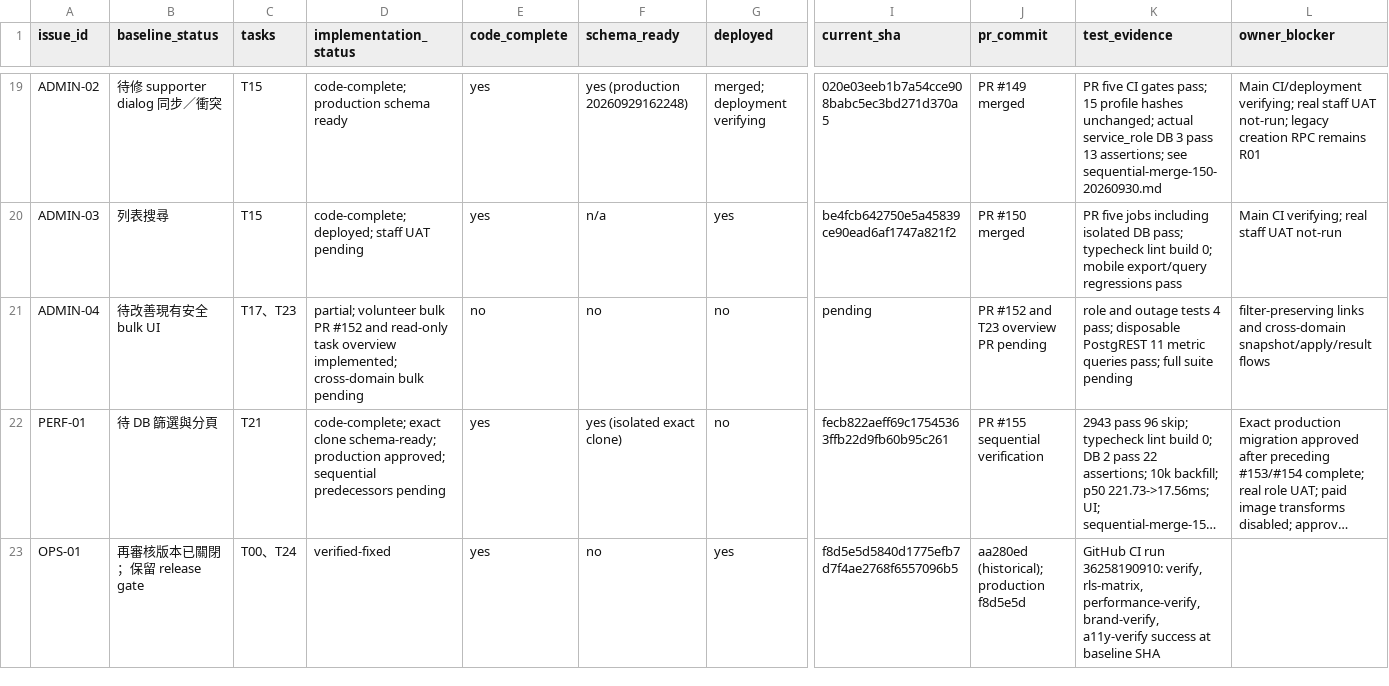
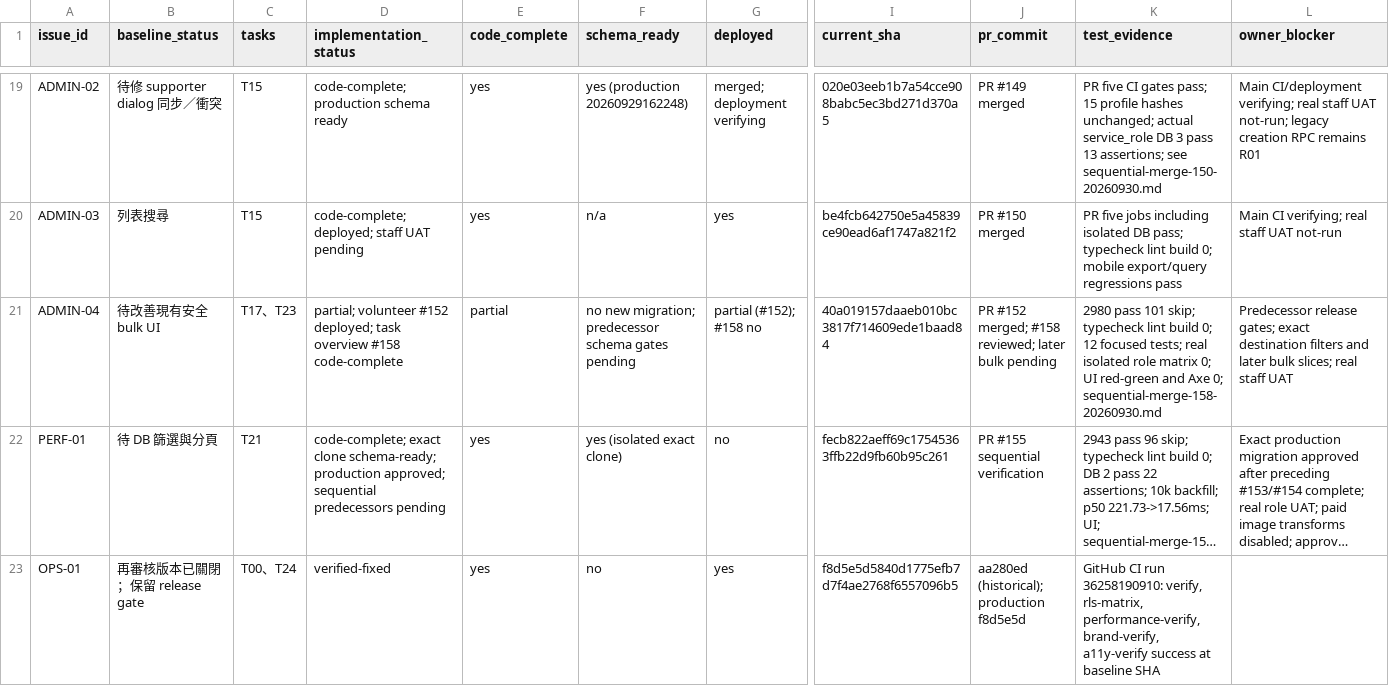
Before and after one commit to YNWAforever/hkscda, a CSV file: docs/evidence/audit-remediation-20260927/tracker.csv, drawn as a sheet; only a part is shown, gaps mark what is left out; long unchanged cells end in …; the diff names each change by its address in the sheet, - before the commit and + after, or states it on an @@ line.

Commit message:
docs: record task overview role and browser verification

```diff
--- a/docs/evidence/audit-remediation-20260927/tracker.csv
+++ b/docs/evidence/audit-remediation-20260927/tracker.csv
-D21 (implementation_status): partial; volunteer bulk PR #152 and read-only task overview implemented; cross-domain bulk pending
+D21 (implementation_status): partial; volunteer #152 deployed; task overview #158 code-complete
-E21 (code_complete): no
+E21 (code_complete): partial
-F21 (schema_ready): no
+F21 (schema_ready): no new migration; predecessor schema gates pending
-G21 (deployed): no
+G21 (deployed): partial (#152); #158 no
-I21 (current_sha): pending
+I21 (current_sha): 40a019157daaeb010bc3817f714609ede1baad84
-J21 (pr_commit): PR #152 and T23 overview PR pending
+J21 (pr_commit): PR #152 merged; #158 reviewed; later bulk pending
-K21 (test_evidence): role and outage tests 4 pass; disposable PostgREST 11 metric queries pass; full suite pending
+K21 (test_evidence): 2980 pass 101 skip; typecheck lint build 0; 12 focused tests; real isolated role matrix 0; UI red-green and Axe 0; sequential-merge-158-20260930.md
-L21 (owner_blocker): filter-preserving links and cross-domain snapshot/apply/result flows
+L21 (owner_blocker): Predecessor release gates; exact destination filters and later bulk slices; real staff UAT
```
Also changed, not shown: docs/superpowers/plans/2026-09-27-audit-remediation/HKSCDA_Remediation_Tracker.csv, 2 other files.
